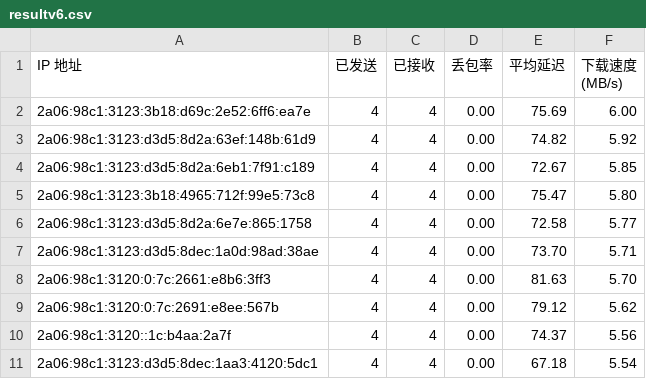
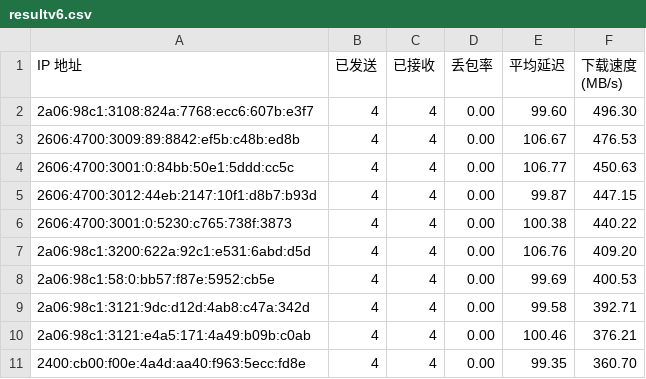
Before and after one commit to laityts/result, a CSV file: csv/resultv6.csv, drawn as a sheet; only a part is shown; the diff covers the shown part only.

Commit message:
Update resultv6.csv and cfipv6.txt

```diff
--- a/csv/resultv6.csv
+++ b/csv/resultv6.csv
@@ -1,11 +1,11 @@
 IP 地址,已发送,已接收,丢包率,平均延迟,下载速度 (MB/s)
-2a06:98c1:3123:3b18:d69c:2e52:6ff6:ea7e,4,4,0.00,75.69,6.00
-2a06:98c1:3123:d3d5:8d2a:63ef:148b:61d9,4,4,0.00,74.82,5.92
-2a06:98c1:3123:d3d5:8d2a:6eb1:7f91:c189,4,4,0.00,72.67,5.85
-2a06:98c1:3123:3b18:4965:712f:99e5:73c8,4,4,0.00,75.47,5.80
-2a06:98c1:3123:d3d5:8d2a:6e7e:865:1758,4,4,0.00,72.58,5.77
-2a06:98c1:3123:d3d5:8dec:1a0d:98ad:38ae,4,4,0.00,73.70,5.71
-2a06:98c1:3120:0:7c:2661:e8b6:3ff3,4,4,0.00,81.63,5.70
-2a06:98c1:3120:0:7c:2691:e8ee:567b,4,4,0.00,79.12,5.62
-2a06:98c1:3120::1c:b4aa:2a7f,4,4,0.00,74.37,5.56
-2a06:98c1:3123:d3d5:8dec:1aa3:4120:5dc1,4,4,0.00,67.18,5.54
+2a06:98c1:3108:824a:7768:ecc6:607b:e3f7,4,4,0.00,99.60,496.30
+2606:4700:3009:89:8842:ef5b:c48b:ed8b,4,4,0.00,106.67,476.53
+2606:4700:3001:0:84bb:50e1:5ddd:cc5c,4,4,0.00,106.77,450.63
+2606:4700:3012:44eb:2147:10f1:d8b7:b93d,4,4,0.00,99.87,447.15
+2606:4700:3001:0:5230:c765:738f:3873,4,4,0.00,100.38,440.22
+2a06:98c1:3200:622a:92c1:e531:6abd:d5d,4,4,0.00,106.76,409.20
+2a06:98c1:58:0:bb57:f87e:5952:cb5e,4,4,0.00,99.69,400.53
+2a06:98c1:3121:9dc:d12d:4ab8:c47a:342d,4,4,0.00,99.58,392.71
+2a06:98c1:3121:e4a5:171:4a49:b09b:c0ab,4,4,0.00,100.46,376.21
+2400:cb00:f00e:4a4d:aa40:f963:5ecc:fd8e,4,4,0.00,99.35,360.70
```
Also changed, not shown: 30 edited cells elsewhere in this file, 4 other files.
